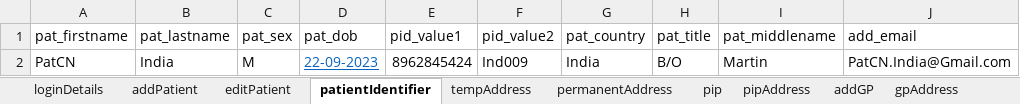
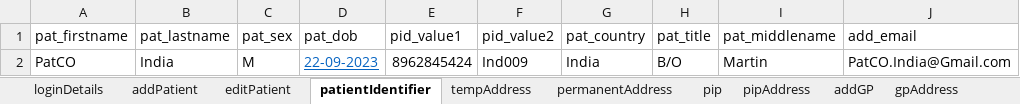
Before and after one commit to manojvyavahare27/ReleaseC4Automation, an Excel workbook: ExcelFiles/PatientDomain.xlsx, sheet patientIdentifier, drawn as a sheet; values as stored, in another font and other column widths than the file's, no borders; the diff names each change by its address in the sheet, - before the commit and + after, or states it on an @@ line.

Commit message:
push patient name

```diff
--- a/ExcelFiles/PatientDomain.xlsx (sheet patientIdentifier)
+++ b/ExcelFiles/PatientDomain.xlsx (sheet patientIdentifier)
-A2 (pat_firstname): PatCN
+A2 (pat_firstname): PatCO
-J2 (add_email): PatCN.India@Gmail.com
+J2 (add_email): PatCO.India@Gmail.com
```
Also changed, not shown: sheet patDetails, sheet editPatient, sheet addPatient.
